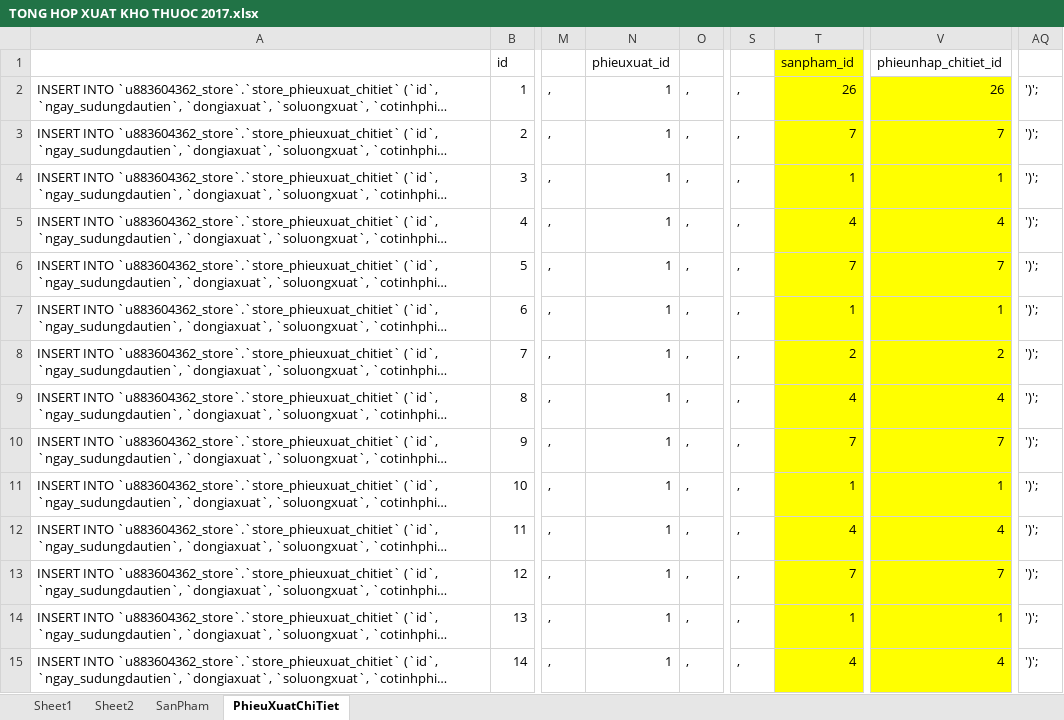
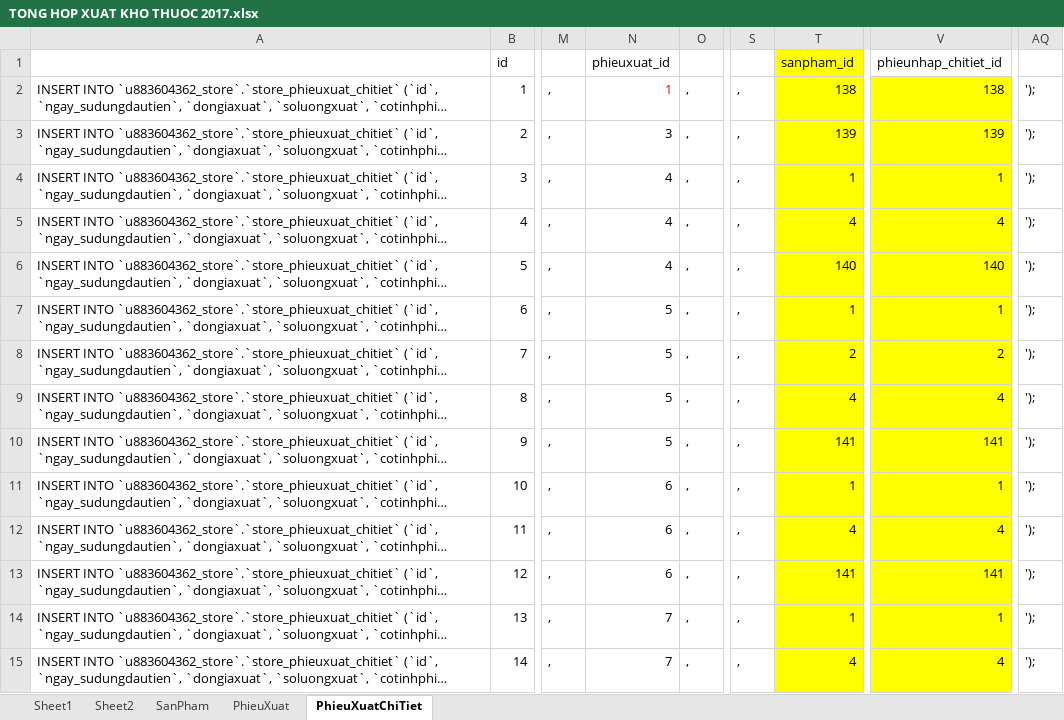
Before and after one commit to kellyfire611/store, an Excel workbook: doc/import/TONG HOP XUAT KHO THUOC 2017.xlsx, sheet PhieuXuatChiTiet, drawn as a sheet; only a part is shown, gaps mark what is left out; long unchanged cells end in …; values as stored, in another font and other column widths than the file's, no borders; the diff covers the shown part only; the diff names each change by its address in the sheet, - before the commit and + after, or states it on an @@ line.

```diff
--- a/doc/import/TONG HOP XUAT KHO THUOC 2017.xlsx (sheet PhieuXuatChiTiet)
+++ b/doc/import/TONG HOP XUAT KHO THUOC 2017.xlsx (sheet PhieuXuatChiTiet)
+sheet tab: PhieuXuat
-N2 text colour: black
+N2 text colour: #FF0000
-T2: 26
+T2: 138
-V2: 26
+V2: 138
-AQ2:AQ15: ')';
+AQ2:AQ15: ');
-N3: 1
+N3: 3
-T3: 7
+T3: 139
-V3: 7
+V3: 139
-N4:N6: 1
+N4:N6: 4
-T6: 7
+T6: 140
-V6: 7
+V6: 140
-N7:N10: 1
+N7:N10: 5
-T10: 7
+T10: 141
-V10: 7
+V10: 141
-N11:N13: 1
+N11:N13: 6
-T13: 7
+T13: 141
-V13: 7
+V13: 141
-N14:N15: 1
+N14:N15: 7
```
Also changed, not shown: 1356 edited cells elsewhere in this sheet, sheet Sheet2, sheet SanPham, sheet Sheet1, formulas that keep their value, doc/import/MA DON VI.xlsx, doc/import/TONG HOP NHAP KHO THUOC HC-VT-TB 2017.xlsx, 15 other files.
